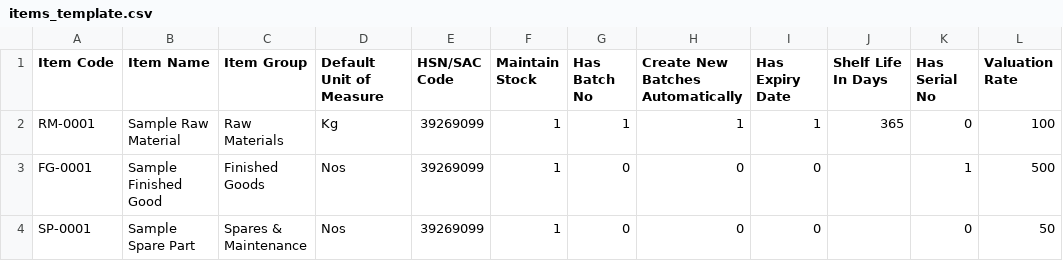
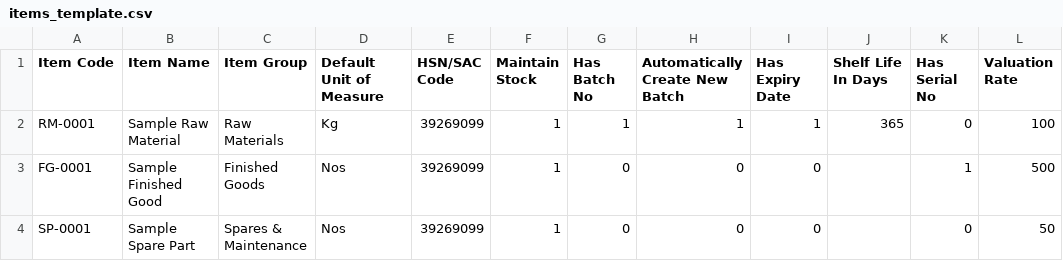
Before and after one commit to shreyas-lgtm/dashboard, a CSV file: seed/import-templates/items_template.csv, drawn as a sheet; only a part is shown; the diff names each change by its address in the sheet, - before the commit and + after, or states it on an @@ line.

```diff
--- a/seed/import-templates/items_template.csv
+++ b/seed/import-templates/items_template.csv
-H1: Create New Batches Automatically
+H1: Automatically Create New Batch
```
